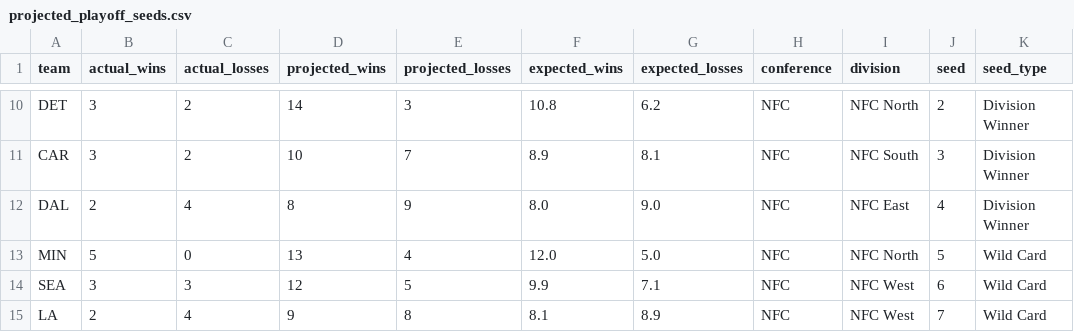
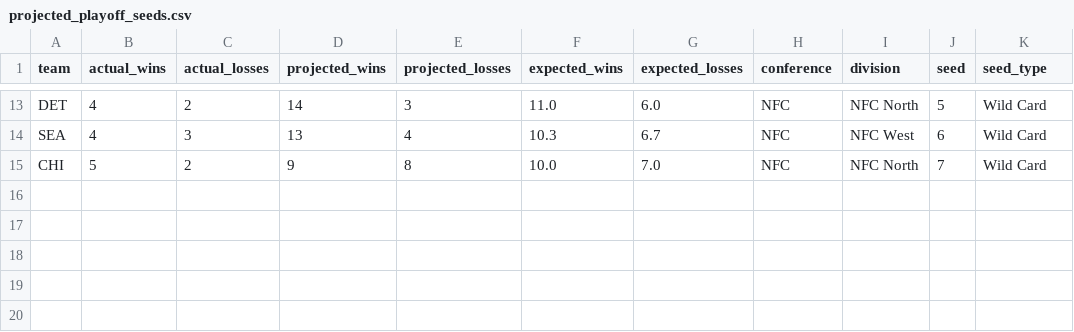
Before and after one commit to caleb259/NFL-Forecasting-Dashboard, a CSV file: data/predictions/projected_playoff_seeds.csv, drawn as a sheet; only a part is shown, gaps mark what is left out; removed rows and columns are numbered as before the commit, all else as after; the diff covers the shown part only; the diff names each change by its address in the sheet, - before the commit and + after, or states it on an @@ line.

```diff
--- a/data/predictions/projected_playoff_seeds.csv
+++ b/data/predictions/projected_playoff_seeds.csv
-B13 (actual_wins): 3
+B13 (actual_wins): 4
-F13 (expected_wins): 10.8
+F13 (expected_wins): 11.0
-G13 (expected_losses): 6.2
+G13 (expected_losses): 6.0
-J13 (seed): 2
+J13 (seed): 5
-K13 (seed_type): Division Winner
+K13 (seed_type): Wild Card
-row 11: CAR | 3 | 2 | 10 | 7 | 8.9 | 8.1 | NFC | NFC South | 3 | Division Winner
-row 12: DAL | 2 | 4 | 8 | 9 | 8.0 | 9.0 | NFC | NFC East | 4 | Division Winner
-row 13: MIN | 5 | 0 | 13 | 4 | 12.0 | 5.0 | NFC | NFC North | 5 | Wild Card
-B14 (actual_wins): 3
+B14 (actual_wins): 4
-D14 (projected_wins): 12
+D14 (projected_wins): 13
-E14 (projected_losses): 5
+E14 (projected_losses): 4
-F14 (expected_wins): 9.9
+F14 (expected_wins): 10.3
-G14 (expected_losses): 7.1
+G14 (expected_losses): 6.7
-row 15: LA | 2 | 4 | 9 | 8 | 8.1 | 8.9 | NFC | NFC West | 7 | Wild Card
+row 15: CHI | 5 | 2 | 9 | 8 | 10.0 | 7.0 | NFC | NFC North | 7 | Wild Card
```
Also changed, not shown: 6 added rows, 3 removed rows and 24 edited cells elsewhere in this file, data/predictions/projected_2026_records.csv, data/predictions/projected_first_teams_out.csv, 6 other files.
